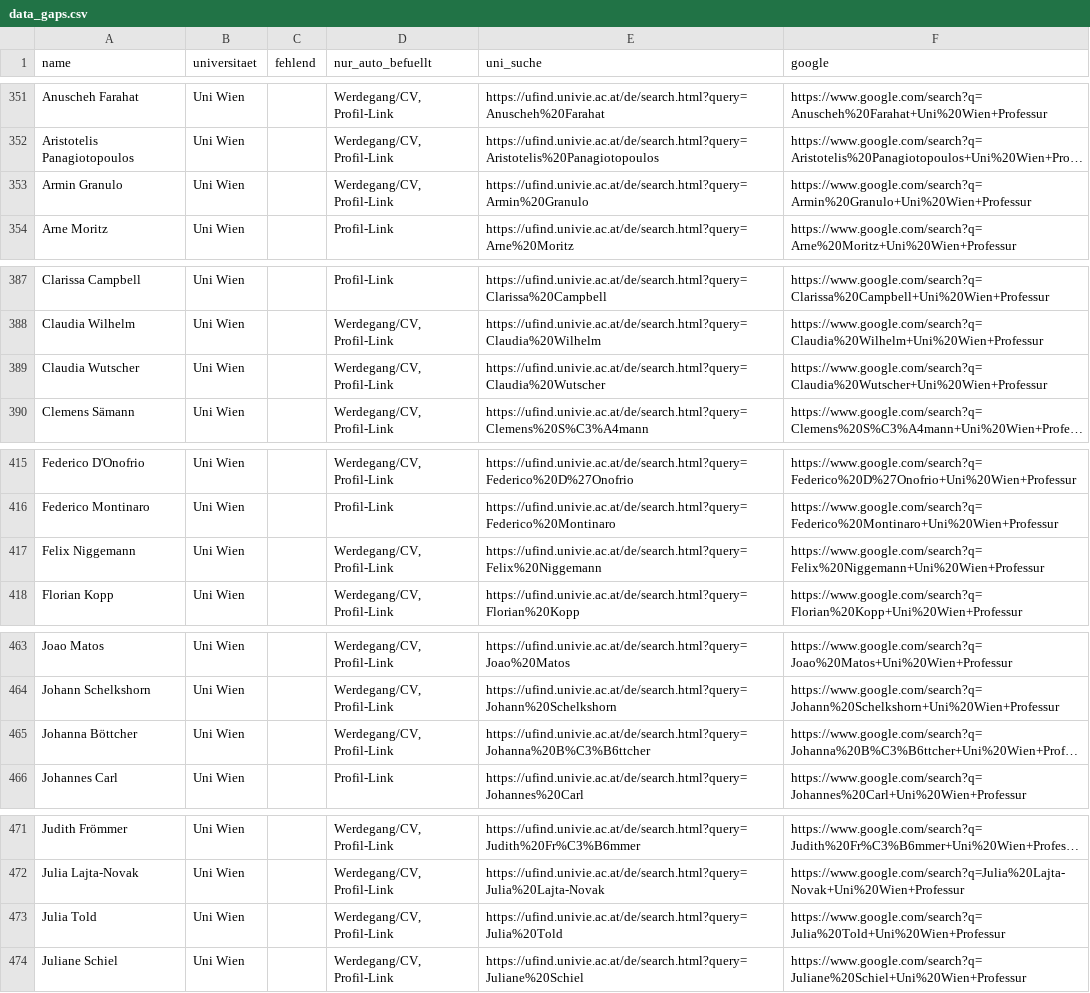
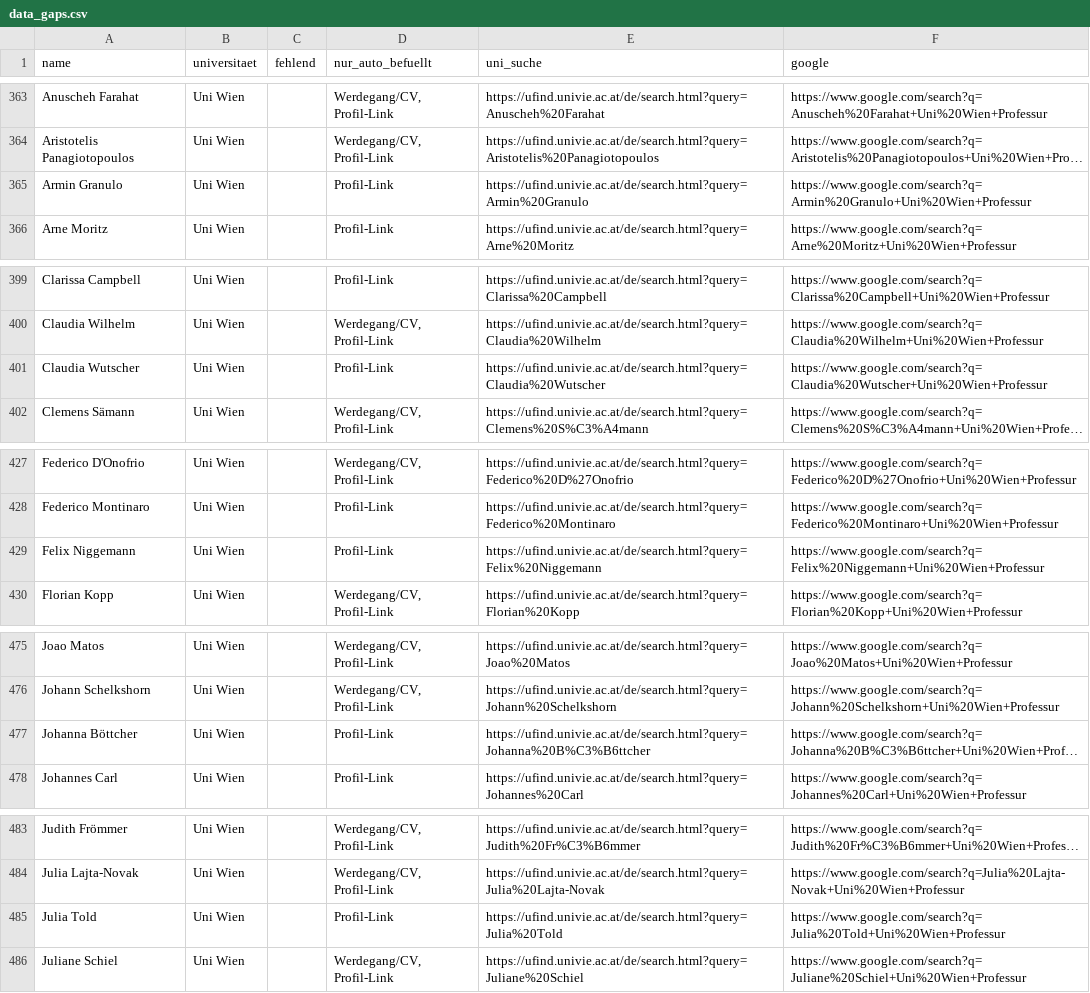
Before and after one commit to BenWWTF/berufungsradar, a CSV file: data_gaps.csv, drawn as a sheet; only a part is shown, gaps mark what is left out; long unchanged cells end in …; addresses are those after the commit; the diff covers the shown part only; the diff names each change by its address in the sheet, - before the commit and + after, or states it on an @@ line.

```diff
--- a/data_gaps.csv
+++ b/data_gaps.csv
-D365 (nur_auto_befuellt): Werdegang/CV, Profil-Link
+D365 (nur_auto_befuellt): Profil-Link
-D401 (nur_auto_befuellt): Werdegang/CV, Profil-Link
+D401 (nur_auto_befuellt): Profil-Link
-D429 (nur_auto_befuellt): Werdegang/CV, Profil-Link
+D429 (nur_auto_befuellt): Profil-Link
-D477 (nur_auto_befuellt): Werdegang/CV, Profil-Link
+D477 (nur_auto_befuellt): Profil-Link
-D485 (nur_auto_befuellt): Werdegang/CV, Profil-Link
+D485 (nur_auto_befuellt): Profil-Link
```
Also changed, not shown: 12 added rows and 4 edited cells elsewhere in this file, 7 other files.
